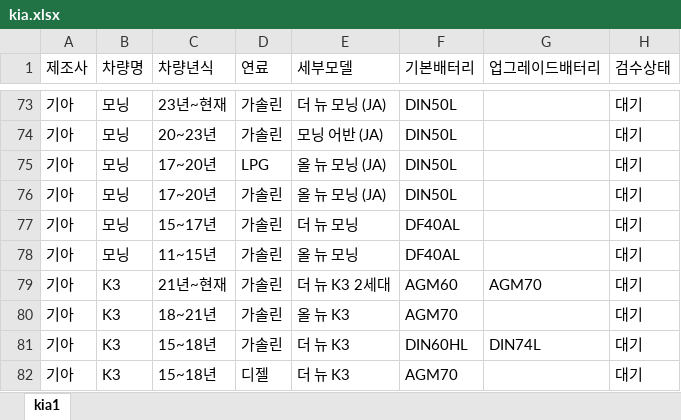
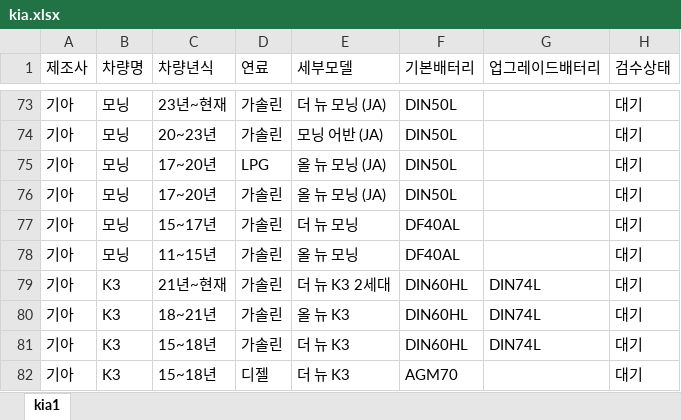
Before and after one commit to kangeol/ildeung-battery-v1, an Excel workbook: master-db/kia.xlsx, sheet kia1, drawn as a sheet; only a part is shown, gaps mark what is left out; values as stored, in another font and other column widths than the file's, no borders; the diff names each change by its address in the sheet, - before the commit and + after, or states it on an @@ line.

```diff
--- a/master-db/kia.xlsx (sheet kia1)
+++ b/master-db/kia.xlsx (sheet kia1)
-F79 (기본배터리): AGM60
+F79 (기본배터리): DIN60HL
-G79 (업그레이드배터리): AGM70
+G79 (업그레이드배터리): DIN74L
-F80 (기본배터리): AGM70
+F80 (기본배터리): DIN60HL
-G80 (업그레이드배터리): (empty)
+G80 (업그레이드배터리): DIN74L
```
Also changed, not shown: 1 other file.
